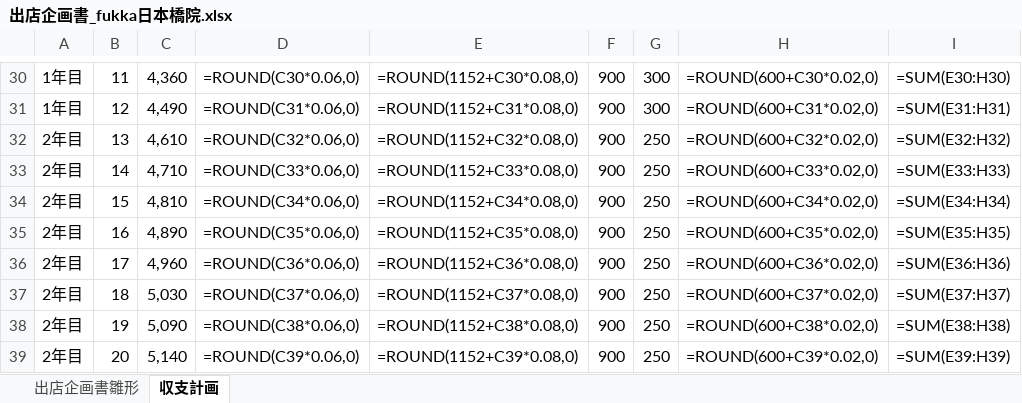
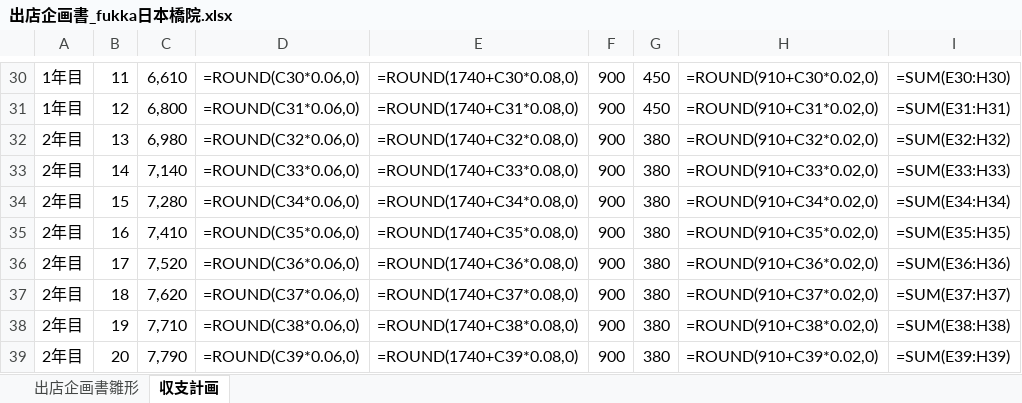
Before and after one commit to ktarpt-spec/-, an Excel workbook: 出店企画_日本橋WASAMI/output/出店企画書_fukka日本橋院.xlsx, sheet 収支計画, drawn as a sheet; only a part is shown, gaps mark what is left out; values as stored, in another font and other column widths than the file's, no borders; formulas without a stored value are shown as written; the diff covers the shown part only; the diff names each change by its address in the sheet, - before the commit and + after, or states it on an @@ line.

```diff
--- a/出店企画_日本橋WASAMI/output/出店企画書_fukka日本橋院.xlsx (sheet 収支計画)
+++ b/出店企画_日本橋WASAMI/output/出店企画書_fukka日本橋院.xlsx (sheet 収支計画)
-C30: 4,360
+C30: 6,610
-E30: =ROUND(1152+C30*0.08,0)
+E30: =ROUND(1740+C30*0.08,0)
-G30:G31: 300
+G30:G31: 450
-H30: =ROUND(600+C30*0.02,0)
+H30: =ROUND(910+C30*0.02,0)
-C31: 4,490
+C31: 6,800
-E31: =ROUND(1152+C31*0.08,0)
+E31: =ROUND(1740+C31*0.08,0)
-H31: =ROUND(600+C31*0.02,0)
+H31: =ROUND(910+C31*0.02,0)
-C32: 4,610
+C32: 6,980
-E32: =ROUND(1152+C32*0.08,0)
+E32: =ROUND(1740+C32*0.08,0)
-G32:G39: 250
+G32:G39: 380
-H32: =ROUND(600+C32*0.02,0)
+H32: =ROUND(910+C32*0.02,0)
-C33: 4,710
+C33: 7,140
-E33: =ROUND(1152+C33*0.08,0)
+E33: =ROUND(1740+C33*0.08,0)
-H33: =ROUND(600+C33*0.02,0)
+H33: =ROUND(910+C33*0.02,0)
-C34: 4,810
+C34: 7,280
-E34: =ROUND(1152+C34*0.08,0)
+E34: =ROUND(1740+C34*0.08,0)
-H34: =ROUND(600+C34*0.02,0)
+H34: =ROUND(910+C34*0.02,0)
-C35: 4,890
+C35: 7,410
-E35: =ROUND(1152+C35*0.08,0)
+E35: =ROUND(1740+C35*0.08,0)
-H35: =ROUND(600+C35*0.02,0)
+H35: =ROUND(910+C35*0.02,0)
-C36: 4,960
+C36: 7,520
-E36: =ROUND(1152+C36*0.08,0)
+E36: =ROUND(1740+C36*0.08,0)
-H36: =ROUND(600+C36*0.02,0)
+H36: =ROUND(910+C36*0.02,0)
-C37: 5,030
+C37: 7,620
-E37: =ROUND(1152+C37*0.08,0)
+E37: =ROUND(1740+C37*0.08,0)
-H37: =ROUND(600+C37*0.02,0)
+H37: =ROUND(910+C37*0.02,0)
-C38: 5,090
+C38: 7,710
-E38: =ROUND(1152+C38*0.08,0)
+E38: =ROUND(1740+C38*0.08,0)
-H38: =ROUND(600+C38*0.02,0)
+H38: =ROUND(910+C38*0.02,0)
-C39: 5,140
+C39: 7,790
-E39: =ROUND(1152+C39*0.08,0)
+E39: =ROUND(1740+C39*0.08,0)
-H39: =ROUND(600+C39*0.02,0)
+H39: =ROUND(910+C39*0.02,0)
```
Also changed, not shown: 105 edited cells elsewhere in this sheet, sheet 出店企画書雛形, 9 other files.
